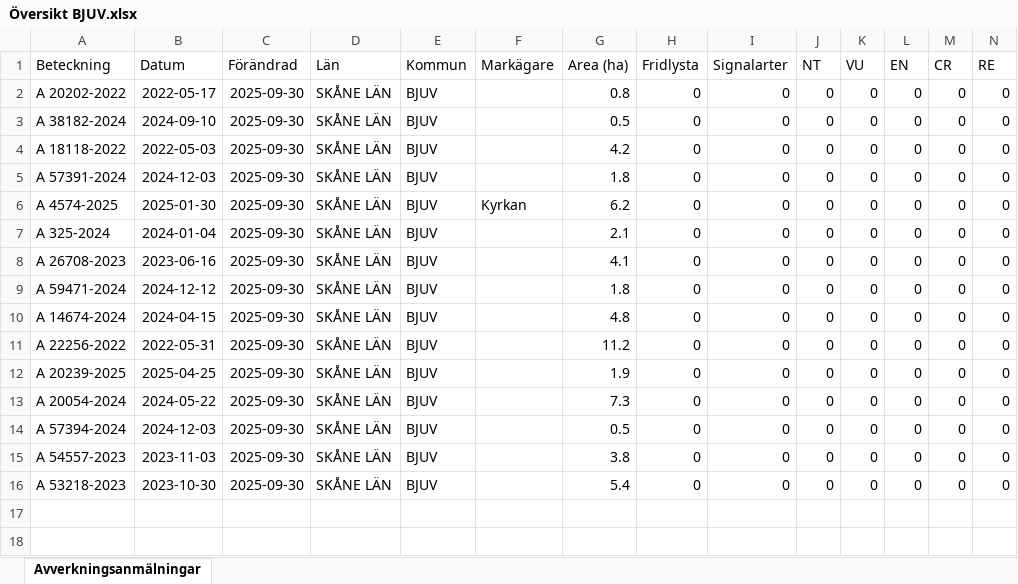
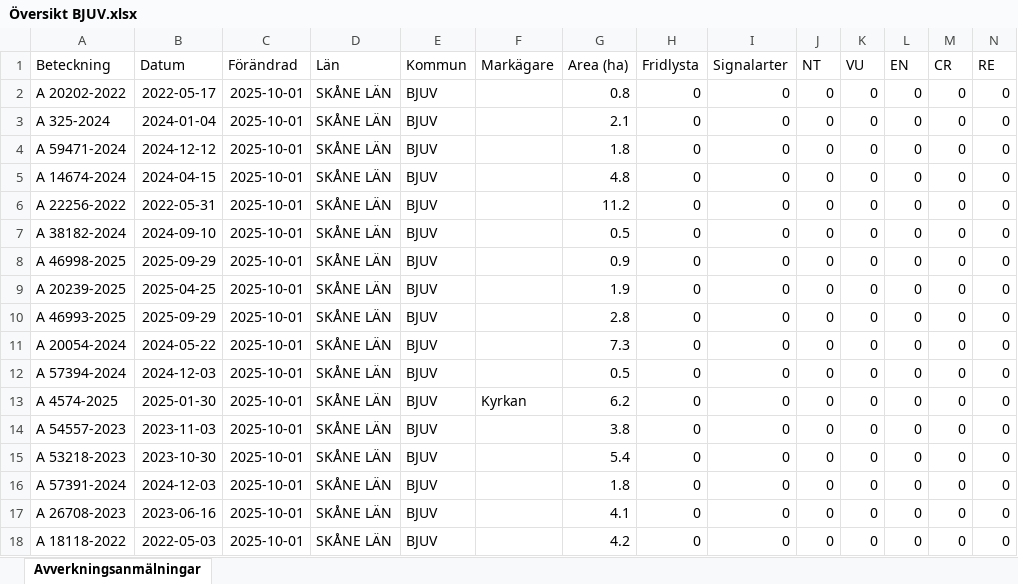
Before and after one commit to klasma/Logging_1260, an Excel workbook: Översikt BJUV.xlsx, sheet Avverkningsanmälningar, drawn as a sheet; only a part is shown; values as stored, in another font and other column widths than the file's, no borders; removed rows and columns are numbered as before the commit, all else as after; rows hold the shown columns only; the diff names each change by its address in the sheet, - before the commit and + after, or states it on an @@ line.

```diff
--- a/Översikt BJUV.xlsx (sheet Avverkningsanmälningar)
+++ b/Översikt BJUV.xlsx (sheet Avverkningsanmälningar)
-C2 (Förändrad): 2025-09-30
+C2 (Förändrad): 2025-10-01
-row 3: A 38182-2024 | 2024-09-10 | 2025-09-30 | SKÅNE LÄN | BJUV |  | 0.5 | 0 | 0 | 0 | 0 | 0 | 0 | 0
-row 4: A 18118-2022 | 2022-05-03 | 2025-09-30 | SKÅNE LÄN | BJUV |  | 4.2 | 0 | 0 | 0 | 0 | 0 | 0 | 0
-row 5: A 57391-2024 | 2024-12-03 | 2025-09-30 | SKÅNE LÄN | BJUV |  | 1.8 | 0 | 0 | 0 | 0 | 0 | 0 | 0
-row 6: A 4574-2025 | 2025-01-30 | 2025-09-30 | SKÅNE LÄN | BJUV | Kyrkan | 6.2 | 0 | 0 | 0 | 0 | 0 | 0 | 0
-C3 (Förändrad): 2025-09-30
+C3 (Förändrad): 2025-10-01
-row 8: A 26708-2023 | 2023-06-16 | 2025-09-30 | SKÅNE LÄN | BJUV |  | 4.1 | 0 | 0 | 0 | 0 | 0 | 0 | 0
-C4:C6 (Förändrad): 2025-09-30
+C4:C6 (Förändrad): 2025-10-01
+row 7: A 38182-2024 | 2024-09-10 | 2025-10-01 | SKÅNE LÄN | BJUV |  | 0.5 | 0 | 0 | 0 | 0 | 0 | 0 | 0
+row 8: A 46998-2025 | 2025-09-29 | 2025-10-01 | SKÅNE LÄN | BJUV |  | 0.9 | 0 | 0 | 0 | 0 | 0 | 0 | 0
-C9 (Förändrad): 2025-09-30
+C9 (Förändrad): 2025-10-01
+row 10: A 46993-2025 | 2025-09-29 | 2025-10-01 | SKÅNE LÄN | BJUV |  | 2.8 | 0 | 0 | 0 | 0 | 0 | 0 | 0
-C11:C12 (Förändrad): 2025-09-30
+C11:C12 (Förändrad): 2025-10-01
+row 13: A 4574-2025 | 2025-01-30 | 2025-10-01 | SKÅNE LÄN | BJUV | Kyrkan | 6.2 | 0 | 0 | 0 | 0 | 0 | 0 | 0
-C14:C15 (Förändrad): 2025-09-30
+C14:C15 (Förändrad): 2025-10-01
+row 16: A 57391-2024 | 2024-12-03 | 2025-10-01 | SKÅNE LÄN | BJUV |  | 1.8 | 0 | 0 | 0 | 0 | 0 | 0 | 0
+row 17: A 26708-2023 | 2023-06-16 | 2025-10-01 | SKÅNE LÄN | BJUV |  | 4.1 | 0 | 0 | 0 | 0 | 0 | 0 | 0
+row 18: A 18118-2022 | 2022-05-03 | 2025-10-01 | SKÅNE LÄN | BJUV |  | 4.2 | 0 | 0 | 0 | 0 | 0 | 0 | 0
```
Also changed, not shown: 1 other file.
